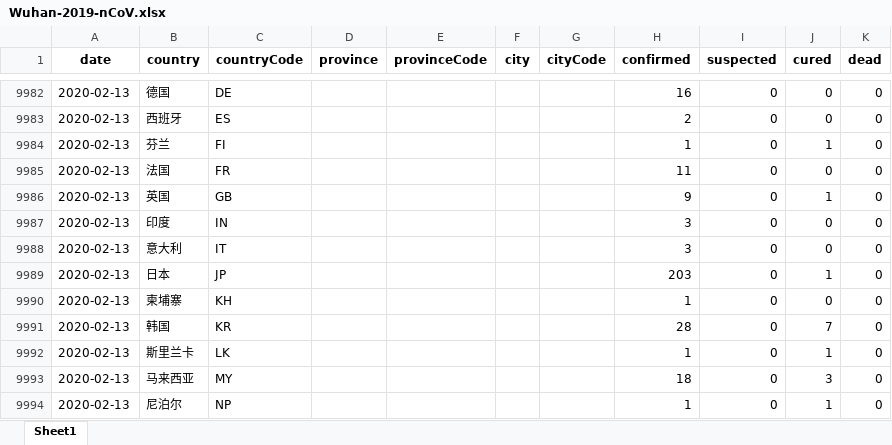
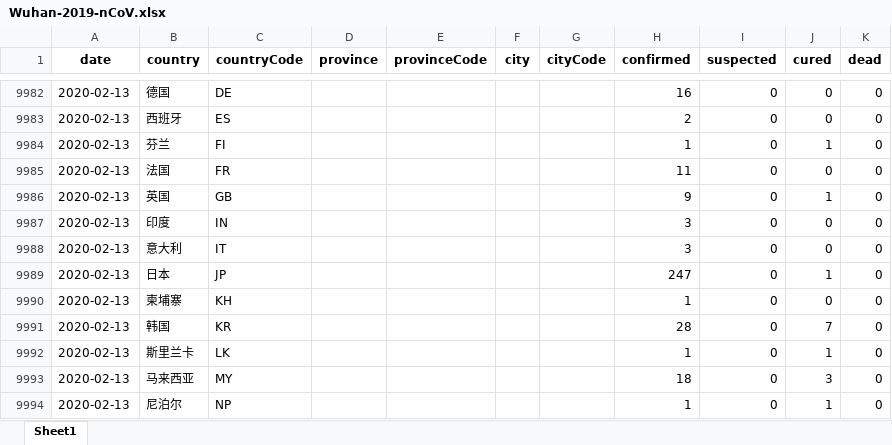
Before and after one commit to canghailan/Wuhan-2019-nCoV, an Excel workbook: Wuhan-2019-nCoV.xlsx, sheet Sheet1, drawn as a sheet; only a part is shown, gaps mark what is left out; values as stored, in another font and other column widths than the file's, no borders; the diff covers the shown part only; the diff names each change by its address in the sheet, - before the commit and + after, or states it on an @@ line.

```diff
--- a/Wuhan-2019-nCoV.xlsx (sheet Sheet1)
+++ b/Wuhan-2019-nCoV.xlsx (sheet Sheet1)
-H9989 (confirmed): 203
+H9989 (confirmed): 247
```
Also changed, not shown: 12 edited cells elsewhere in this sheet, 2 other files.
